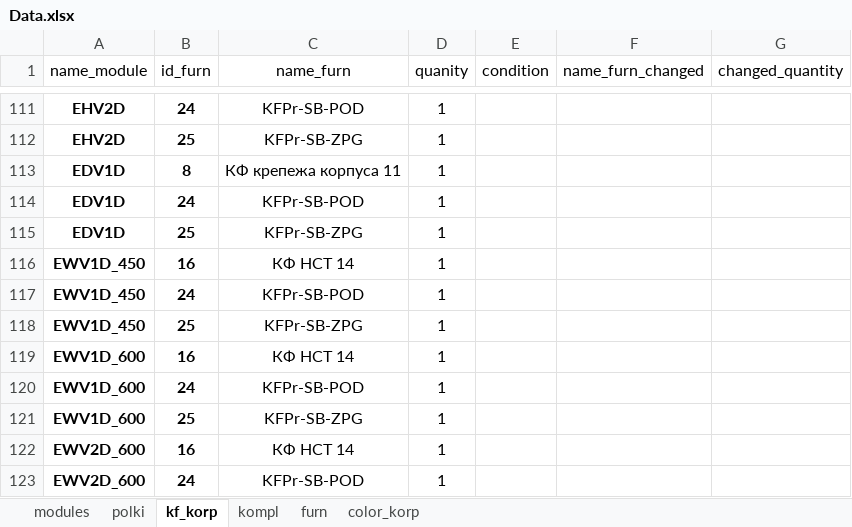
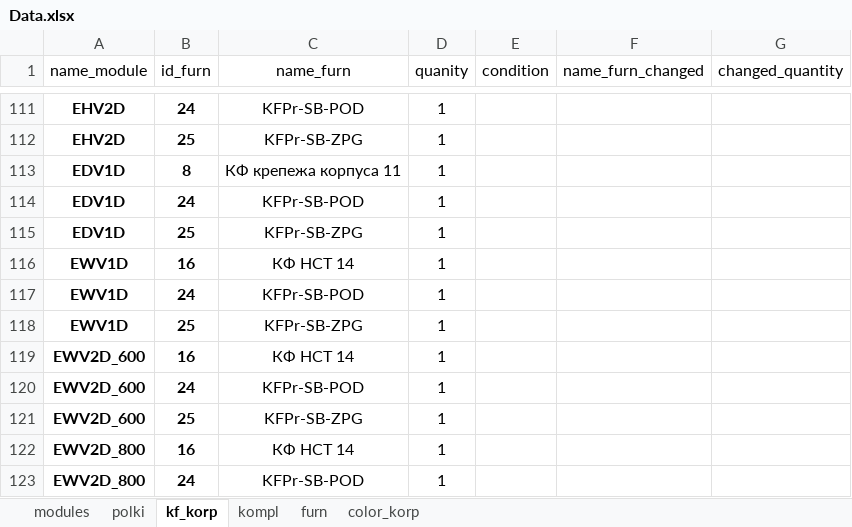
Before and after one commit to whogavehope/calc_kitchen_python, an Excel workbook: Data.xlsx, sheet kf_korp, drawn as a sheet; only a part is shown, gaps mark what is left out; the shorter side is filled out with more unchanged rows; values as stored, in another font and other column widths than the file's, no borders; table styles not drawn; the diff names each change by its address in the sheet, - before the commit and + after, or states it on an @@ line.

```diff
--- a/Data.xlsx (sheet kf_korp)
+++ b/Data.xlsx (sheet kf_korp)
-A116:A118 (name_module): EWV1D_450
+A116:A118 (name_module): EWV1D
-row 119: EWV1D_600 | 16 | КФ НСТ 14 | 1
-row 120: EWV1D_600 | 24 | KFPr-SB-POD | 1
-row 121: EWV1D_600 | 25 | KFPr-SB-ZPG | 1
```
Also changed, not shown: sheet kompl, sheet modules, 1 other file.
